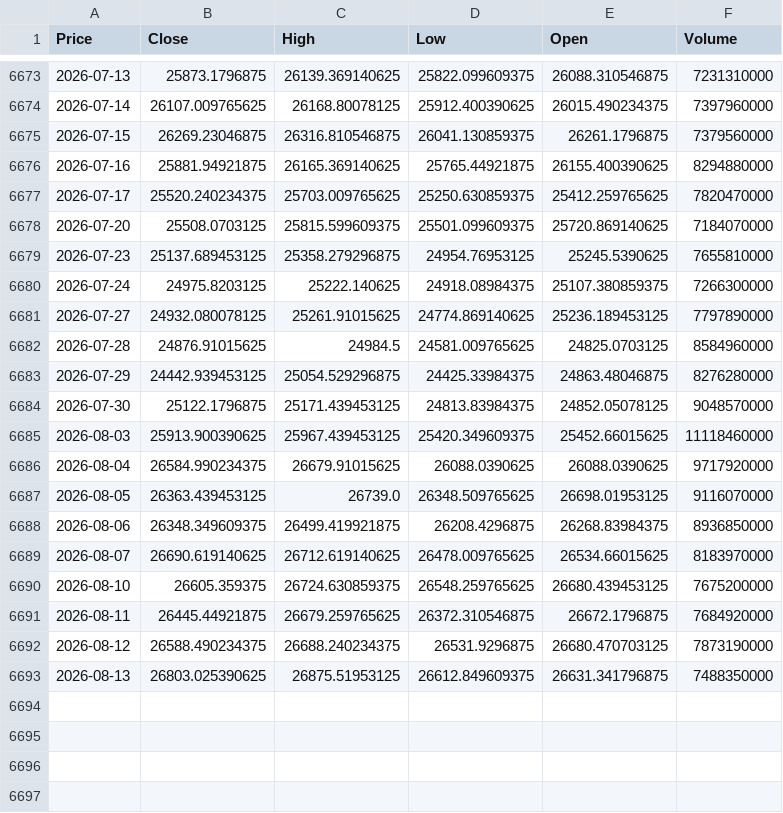
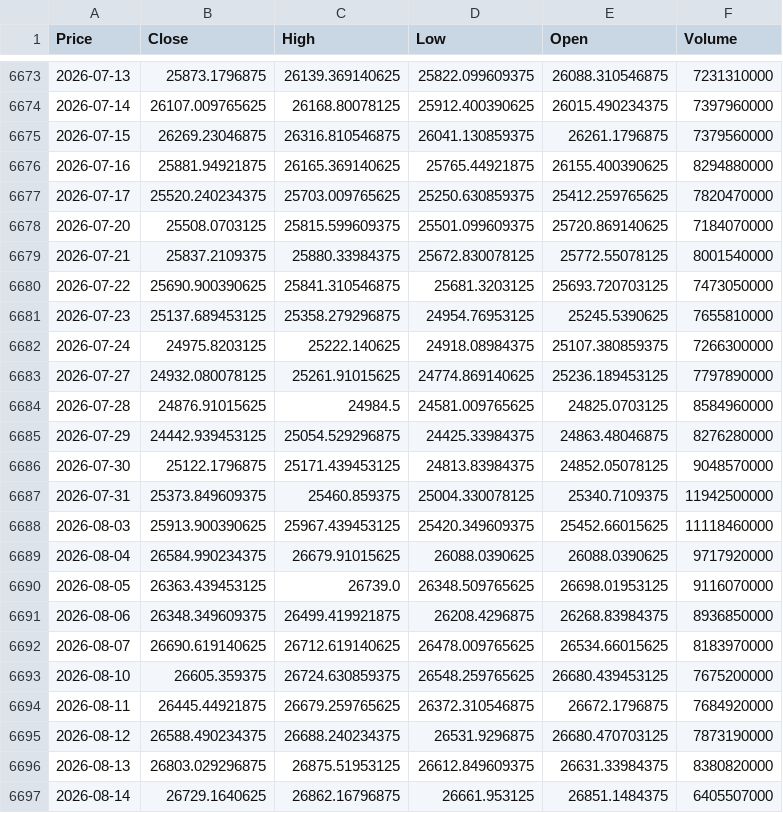
Before and after one commit to newyorkwoo/buyStock, a CSV file: public/data/raw/nasdaq_2000.csv, drawn as a sheet; only a part is shown, gaps mark what is left out; addresses are those after the commit; the diff names each change by its address in the sheet, - before the commit and + after, or states it on an @@ line.

```diff
--- a/public/data/raw/nasdaq_2000.csv
+++ b/public/data/raw/nasdaq_2000.csv
+row 6679: 2026-07-21 | 25837.2109375 | 25880.33984375 | 25672.830078125 | 25772.55078125 | 8001540000
+row 6680: 2026-07-22 | 25690.900390625 | 25841.310546875 | 25681.3203125 | 25693.720703125 | 7473050000
+row 6687: 2026-07-31 | 25373.849609375 | 25460.859375 | 25004.330078125 | 25340.7109375 | 11942500000
-B6696 (Close): 26803.025390625
+B6696 (Close): 26803.029296875
-E6696 (Open): 26631.341796875
+E6696 (Open): 26631.33984375
-F6696 (Volume): 7488350000
+F6696 (Volume): 8380820000
+row 6697: 2026-08-14 | 26729.1640625 | 26862.16796875 | 26661.953125 | 26851.1484375 | 6405507000
```
Also changed, not shown: public/data/raw/vix_2000.csv.
